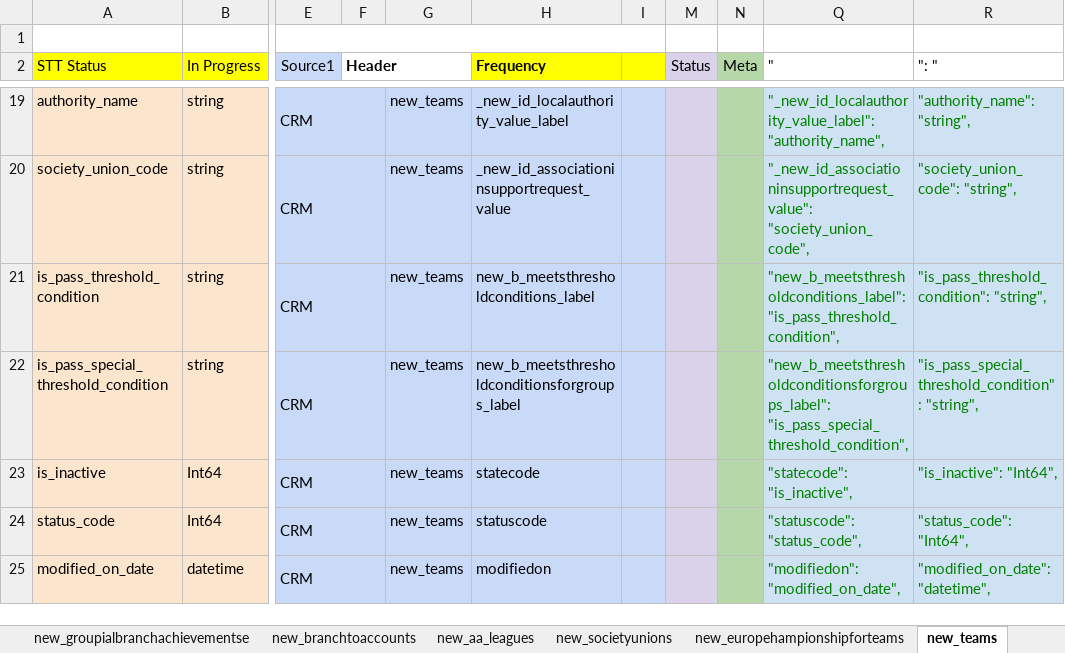
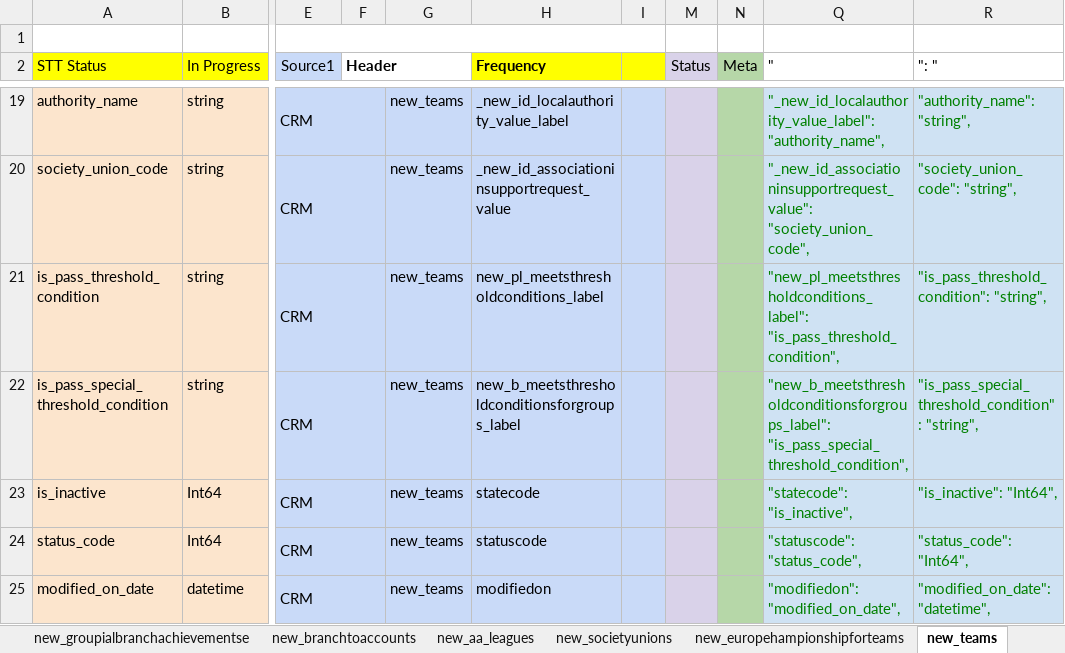
Before and after one commit to oresh123456/igudim-dashboard, an Excel workbook: STT_Aigudim_Agudut_Silver.xlsx, sheet new_teams, drawn as a sheet; only a part is shown, gaps mark what is left out; values as stored, in another font and other column widths than the file's, no borders; conditional formats not drawn; the diff names each change by its address in the sheet, - before the commit and + after, or states it on an @@ line.

```diff
--- a/STT_Aigudim_Agudut_Silver.xlsx (sheet new_teams)
+++ b/STT_Aigudim_Agudut_Silver.xlsx (sheet new_teams)
-H21 (Frequency): new_b_meetsthresholdconditions_label
+H21 (Frequency): new_pl_meetsthresholdconditions_label
-Q21 ("): "new_b_meetsthresholdconditions_label": "is_pass_threshold_condition",
+Q21 ("): "new_pl_meetsthresholdconditions_label": "is_pass_threshold_condition",
```
Also changed, not shown: sheet new_branchs, other sheet tabs, STT_Aigudim_Agudut_Gold.xlsx, 1 other file.
